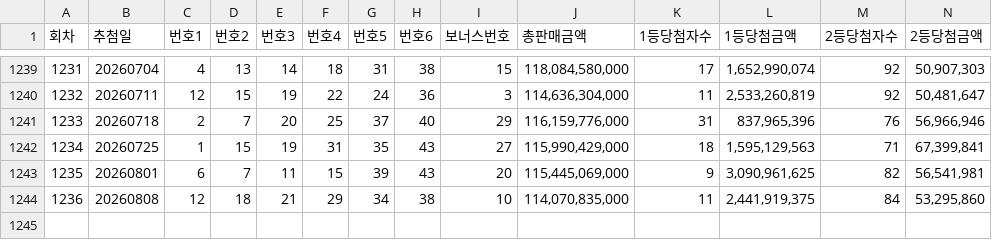
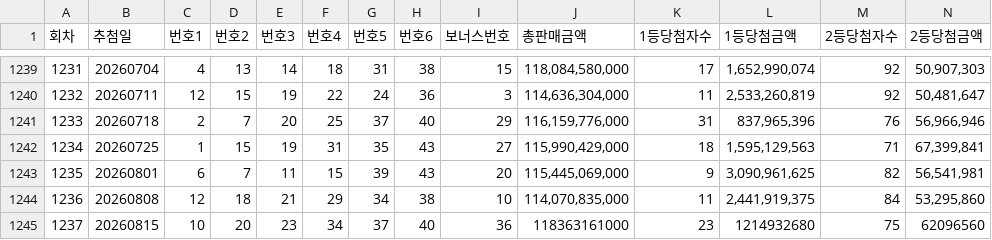
Before and after one commit to redurim21-wq/lotto-auto-system, a CSV file: data/lotto_history.csv, drawn as a sheet; only a part is shown, gaps mark what is left out; rows hold the shown columns only; the diff names each change by its address in the sheet, - before the commit and + after, or states it on an @@ line.

```diff
--- a/data/lotto_history.csv
+++ b/data/lotto_history.csv
+row 1245: 1237 | 20260815 | 10 | 20 | 23 | 34 | 37 | 40 | 36 | 118363161000 | 23 | 1214932680 | 75 | 62096560
```
Also changed, not shown: 2 other files.
